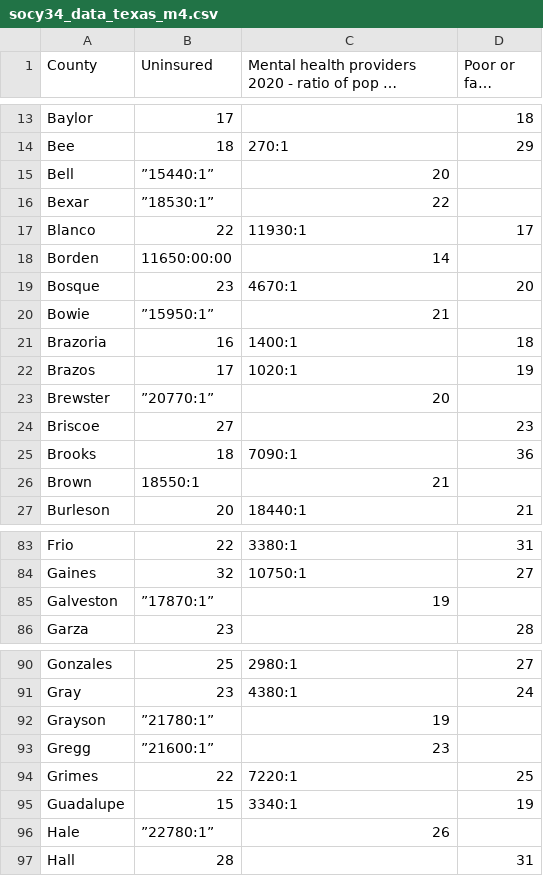
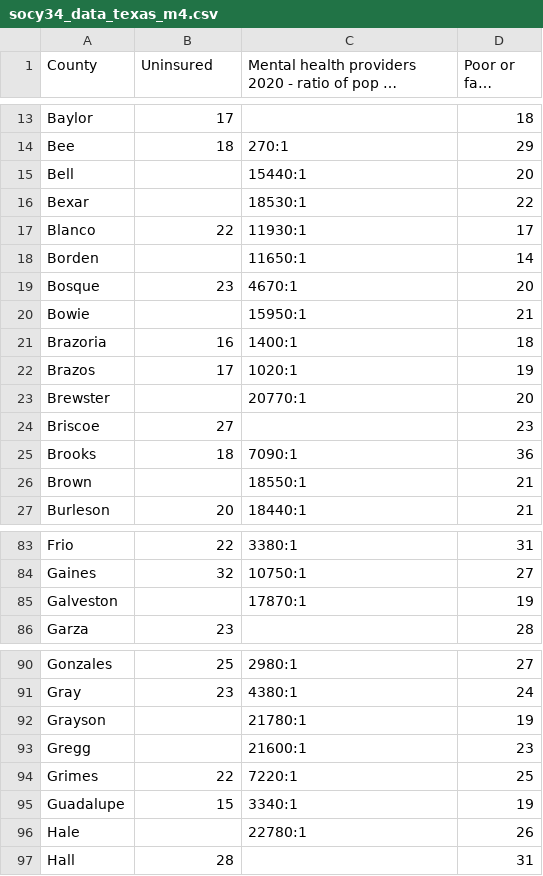
Before and after one commit to katherinel09/socy34_module1-4, a CSV file: socy34_data_texas_m4.csv, drawn as a sheet; only a part is shown, gaps mark what is left out; long unchanged cells end in …; the diff covers the shown part only.

Commit message:
Update socy34_data_texas_m4.csv

```diff
--- a/socy34_data_texas_m4.csv
+++ b/socy34_data_texas_m4.csv
@@ -14,14 +14,14 @@ Baylor,17,,18,,
 Bee,18,"270:1",29,,
-Bell,”15440:1”,20,,
-Bexar,”18530:1”,22,,
+Bell,,"15440:1",20,,
+Bexar,,"18530:1",22,,
 Blanco,22,"11930:1",17,,
-Borden,11650:00:00,14,,
+Borden,,"11650:1",14,,
 Bosque,23,"4670:1",20,,
-Bowie,”15950:1”,21,,
+Bowie,,"15950:1",21,,
 Brazoria,16,"1400:1",18,,
 Brazos,17,"1020:1",19,,
-Brewster,”20770:1”,20,,
+Brewster,,"20770:1",20,,
 Briscoe,27,,23,,
 Brooks,18,"7090:1",36,,
-Brown,18550:1,21,,
+Brown,,"18550:1",21,,
 Burleson,20,"18440:1",21,,
@@ -84,3 +84,3 @@ Frio,22,"3380:1",31,,
 Gaines,32,"10750:1",27,,
-Galveston,”17870:1”,19,,
+Galveston,,"17870:1",19,,
 Garza,23,,28,,
@@ -91,7 +91,7 @@ Gonzales,25,"2980:1",27,,
 Gray,23,"4380:1",24,,
-Grayson,”21780:1”,19,,
-Gregg,”21600:1”,23,,
+Grayson,,"21780:1",19,,
+Gregg,,"21600:1",23,,
 Grimes,22,"7220:1",25,,
 Guadalupe,15,"3340:1",19,,
-Hale,”22780:1”,26,,
+Hale,,"22780:1",26,,
 Hall,28,,31,,
```
Also changed, not shown: 1 added row and 51 edited cells elsewhere in this file.
